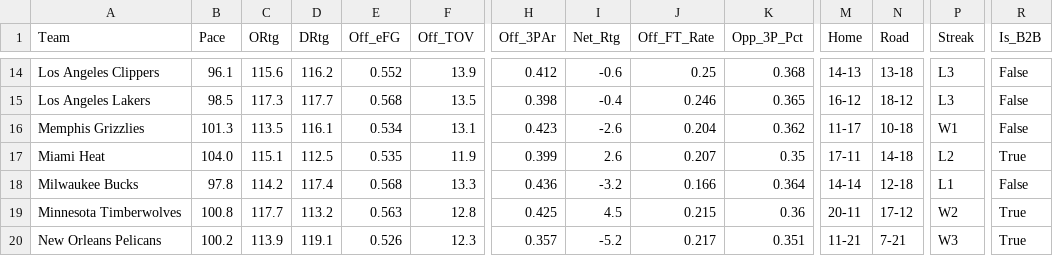
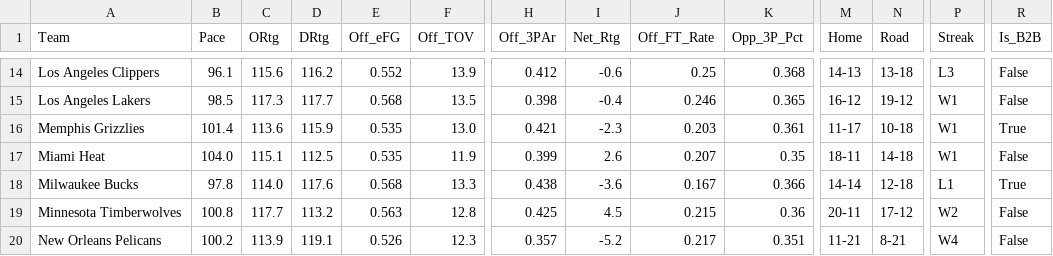
Before and after one commit to beratkahraman/NBA_Monte_Carlo, a CSV file: data/raw/nba_master_data_2026.csv, drawn as a sheet; only a part is shown, gaps mark what is left out; the diff covers the shown part only; the diff names each change by its address in the sheet, - before the commit and + after, or states it on an @@ line.

```diff
--- a/data/raw/nba_master_data_2026.csv
+++ b/data/raw/nba_master_data_2026.csv
-N15 (Road): 18-12
+N15 (Road): 19-12
-P15 (Streak): L3
+P15 (Streak): W1
-B16 (Pace): 101.3
+B16 (Pace): 101.4
-C16 (ORtg): 113.5
+C16 (ORtg): 113.6
-D16 (DRtg): 116.1
+D16 (DRtg): 115.9
-E16 (Off_eFG): 0.534
+E16 (Off_eFG): 0.535
-F16 (Off_TOV): 13.1
+F16 (Off_TOV): 13.0
-H16 (Off_3PAr): 0.423
+H16 (Off_3PAr): 0.421
-I16 (Net_Rtg): -2.6
+I16 (Net_Rtg): -2.3
-J16 (Off_FT_Rate): 0.204
+J16 (Off_FT_Rate): 0.203
-K16 (Opp_3P_Pct): 0.362
+K16 (Opp_3P_Pct): 0.361
-R16 (Is_B2B): False
+R16 (Is_B2B): True
-M17 (Home): 17-11
+M17 (Home): 18-11
-P17 (Streak): L2
+P17 (Streak): W1
-R17 (Is_B2B): True
+R17 (Is_B2B): False
-C18 (ORtg): 114.2
+C18 (ORtg): 114.0
-D18 (DRtg): 117.4
+D18 (DRtg): 117.6
-H18 (Off_3PAr): 0.436
+H18 (Off_3PAr): 0.438
-I18 (Net_Rtg): -3.2
+I18 (Net_Rtg): -3.6
-J18 (Off_FT_Rate): 0.166
+J18 (Off_FT_Rate): 0.167
-K18 (Opp_3P_Pct): 0.364
+K18 (Opp_3P_Pct): 0.366
-R18 (Is_B2B): False
+R18 (Is_B2B): True
-R19:R20 (Is_B2B): True
+R19:R20 (Is_B2B): False
-N20 (Road): 7-21
+N20 (Road): 8-21
-P20 (Streak): W3
+P20 (Streak): W4
```
Also changed, not shown: 101 edited cells elsewhere in this file.
